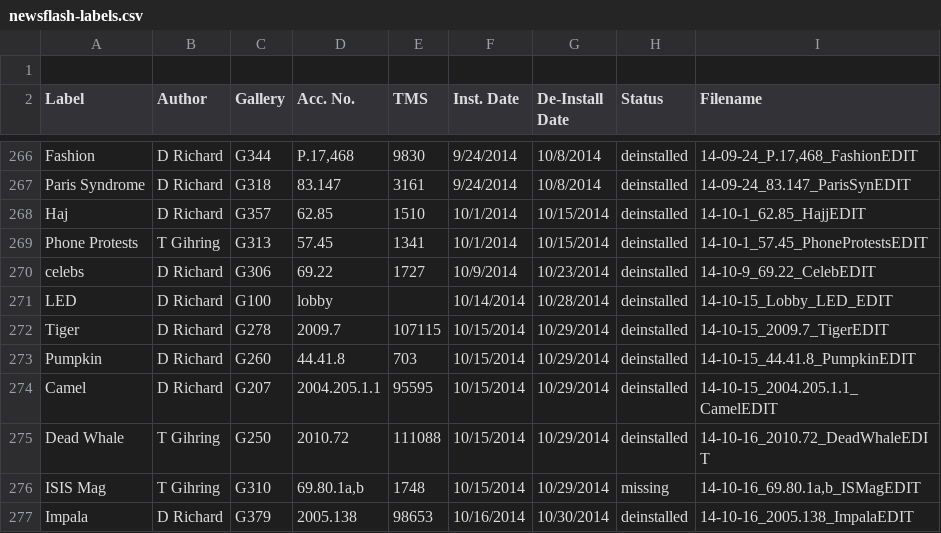
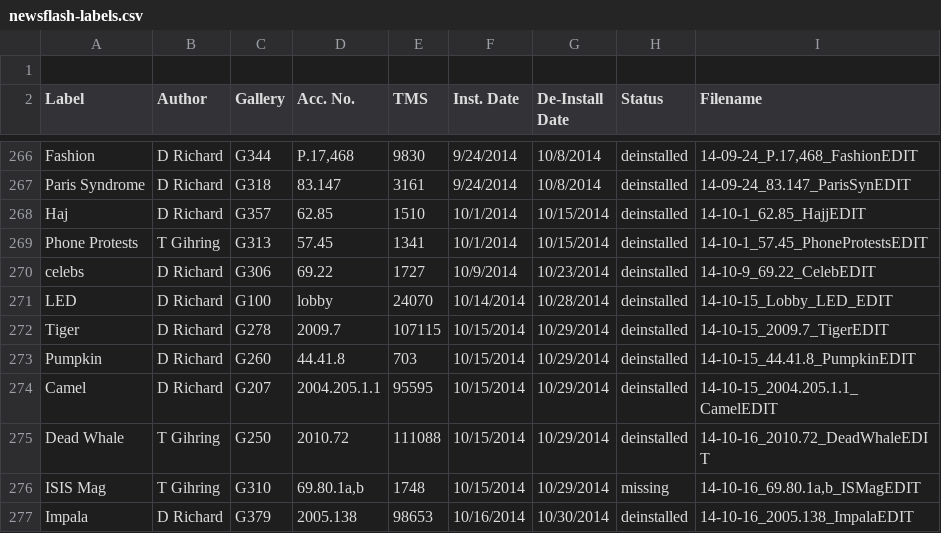
Before and after one commit to artsmia/newsflash, a CSV file: newsflash-labels.csv, drawn as a sheet; only a part is shown, gaps mark what is left out.

```diff
--- a/newsflash-labels.csv
+++ b/newsflash-labels.csv
@@ -270,3 +270,3 @@ Phone Protests,T Gihring,G313,57.45,1341,10/1/2014,10/15/2014,deinstalled,14-10-
 celebs,D Richard,G306,69.22,1727,10/9/2014,10/23/2014,deinstalled,14-10-9_69.22_CelebEDIT
-LED,D Richard,G100,lobby,,10/14/2014,10/28/2014,deinstalled,14-10-15_Lobby_LED_EDIT
+LED,D Richard,G100,lobby,24070,10/14/2014,10/28/2014,deinstalled,14-10-15_Lobby_LED_EDIT
 Tiger,D Richard,G278,2009.7,107115,10/15/2014,10/29/2014,deinstalled,14-10-15_2009.7_TigerEDIT
```
Also changed, not shown: 2 other files.
